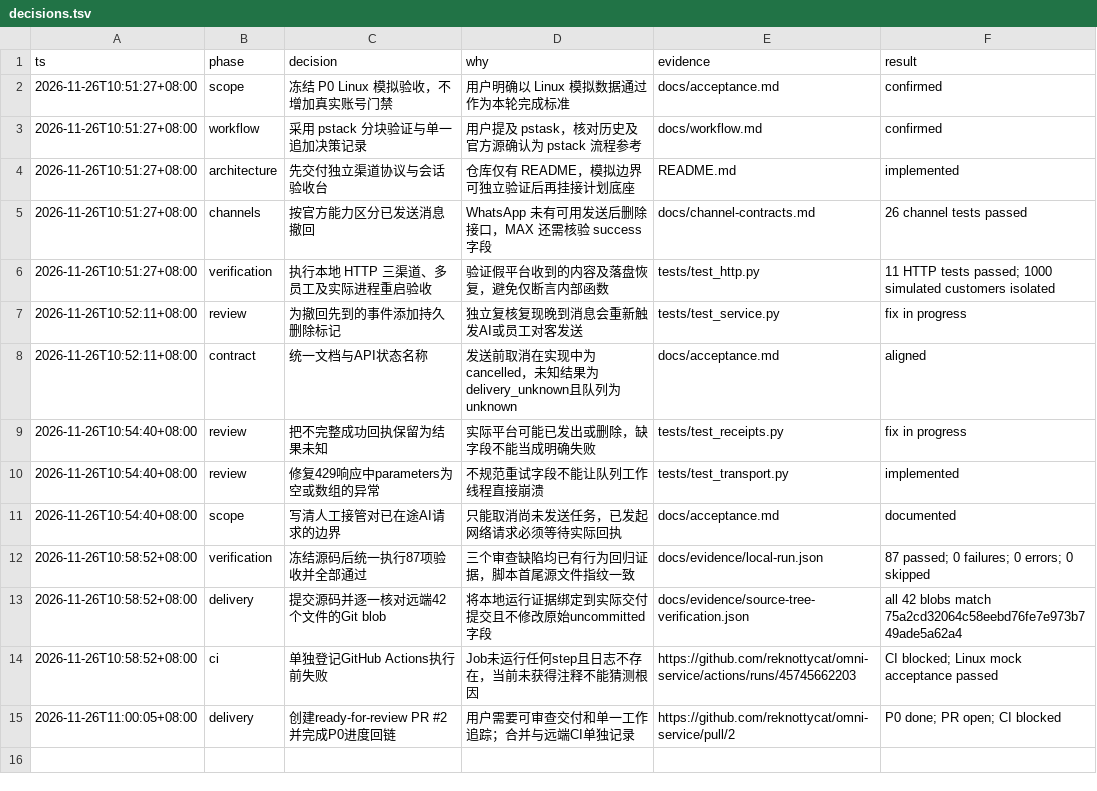
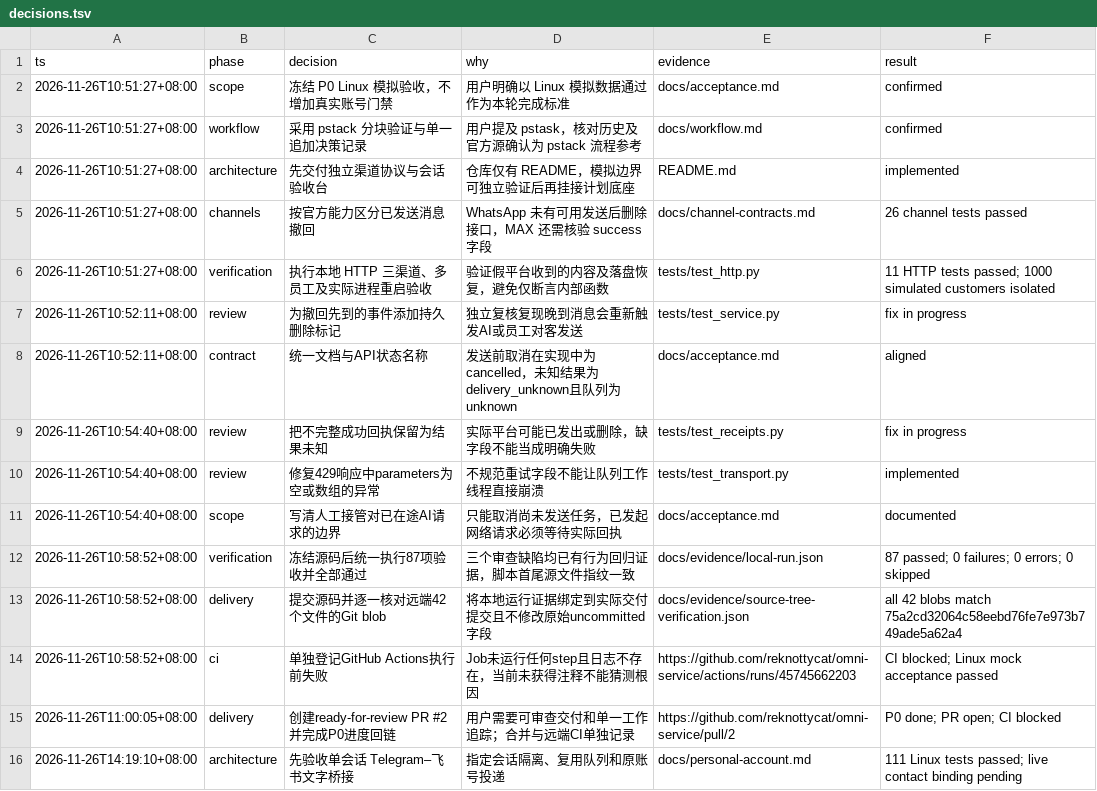
Before and after one commit to reknottycat/omni-service, a TSV file: docs/decisions.tsv, drawn as a sheet; the diff names each change by its address in the sheet, - before the commit and + after, or states it on an @@ line.

Commit message:
docs(personal): record DGX pilot and live preflight evidence

```diff
--- a/docs/decisions.tsv
+++ b/docs/decisions.tsv
+row 16: 2026-11-26T14:19:10+08:00 | architecture | 先验收单会话 Telegram–飞书文字桥接 | 指定会话隔离、复用队列和原账号投递 | docs/personal-account.md | 111 Linux tests passed; live contact binding pending
```
Also changed, not shown: 1 other file.
